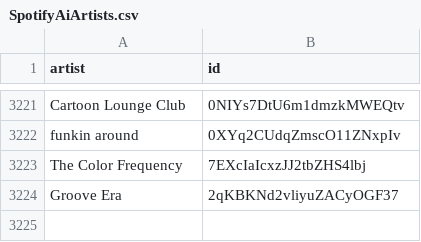
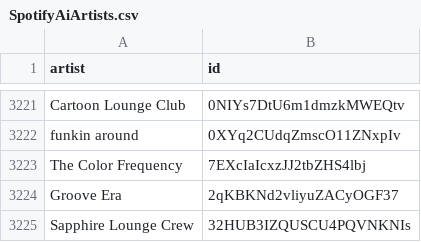
Before and after one commit to BenediktBahl/spotify-ai-blocker, a CSV file: SpotifyAiArtists.csv, drawn as a sheet; only a part is shown, gaps mark what is left out.

```diff
--- a/SpotifyAiArtists.csv
+++ b/SpotifyAiArtists.csv
@@ -3224 +3224,2 @@ The Color Frequency,7EXcIaIcxzJJ2tbZHS4lbj
 Groove Era,2qKBKNd2vliyuZACyOGF37
+Sapphire Lounge Crew,32HUB3IZQUSCU4PQVNKNIs
```
